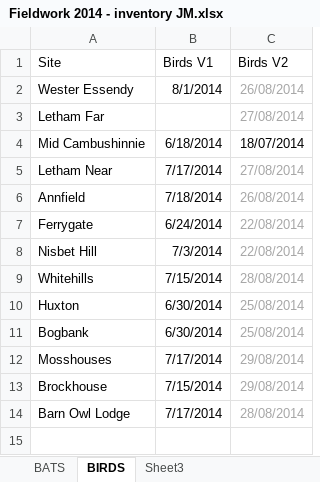
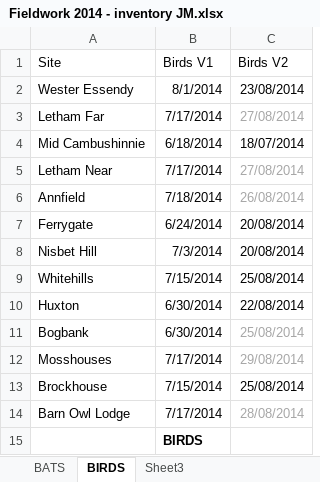
Before and after one commit to jejoenje/SWTBAT1314, an Excel workbook: data/Fieldwork 2014 - inventory JM.xlsx, sheet BIRDS, drawn as a sheet; values as stored, in another font and other column widths than the file's, no borders; the diff names each change by its address in the sheet, - before the commit and + after, or states it on an @@ line.

```diff
--- a/data/Fieldwork 2014 - inventory JM.xlsx (sheet BIRDS)
+++ b/data/Fieldwork 2014 - inventory JM.xlsx (sheet BIRDS)
-C2 (Birds V2): 26/08/2014
+C2 (Birds V2): 23/08/2014
-C2 text colour: #A6A6A6
+C2 text colour: black
-B3 (Birds V1): (empty)
+B3 (Birds V1): 7/17/2014
-C7:C8 (Birds V2): 22/08/2014
+C7:C8 (Birds V2): 20/08/2014
-C7:C10 text colour: #A6A6A6
+C7:C10 text colour: black
-C9 (Birds V2): 28/08/2014
+C9 (Birds V2): 25/08/2014
-C10 (Birds V2): 25/08/2014
+C10 (Birds V2): 22/08/2014
-C13 (Birds V2): 29/08/2014
+C13 (Birds V2): 25/08/2014
-C13 text colour: #A6A6A6
+C13 text colour: black
+row 15:  | BIRDS
```
Also changed, not shown: sheet BATS, data/Site habitat AREA - OS MasterMap Topo.xlsx, data/Site habitat LINE - OS MasterMap Topo.xlsx, 2 other files.
